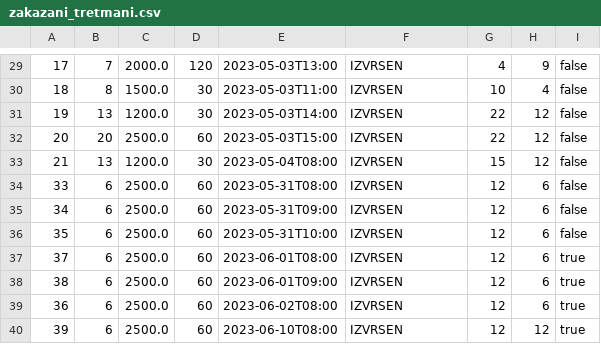
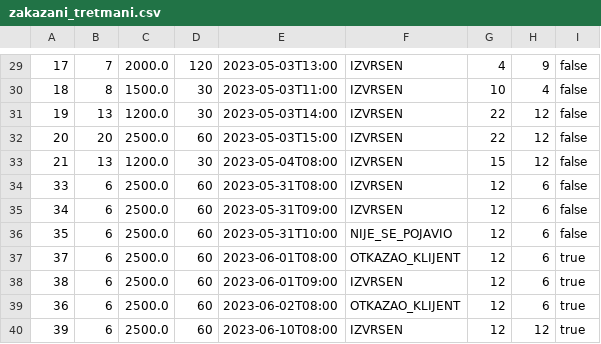
Before and after one commit to momir64/salonac, a CSV file: data/zakazani_tretmani.csv, drawn as a sheet; only a part is shown, gaps mark what is left out.

```diff
--- a/data/zakazani_tretmani.csv
+++ b/data/zakazani_tretmani.csv
@@ -35,6 +35,6 @@
 34;6;2500.0;60;2023-05-31T09:00;IZVRSEN;12;6;false
-35;6;2500.0;60;2023-05-31T10:00;IZVRSEN;12;6;false
-37;6;2500.0;60;2023-06-01T08:00;IZVRSEN;12;6;true
+35;6;2500.0;60;2023-05-31T10:00;NIJE_SE_POJAVIO;12;6;false
+37;6;2500.0;60;2023-06-01T08:00;OTKAZAO_KLIJENT;12;6;true
 38;6;2500.0;60;2023-06-01T09:00;IZVRSEN;12;6;true
-36;6;2500.0;60;2023-06-02T08:00;IZVRSEN;12;6;true
+36;6;2500.0;60;2023-06-02T08:00;OTKAZAO_KLIJENT;12;6;true
 39;6;2500.0;60;2023-06-10T08:00;IZVRSEN;12;12;true
```
Also changed, not shown: out/artifacts/salonac_jar/data/zakazani_tretmani.csv, 2 other files.
